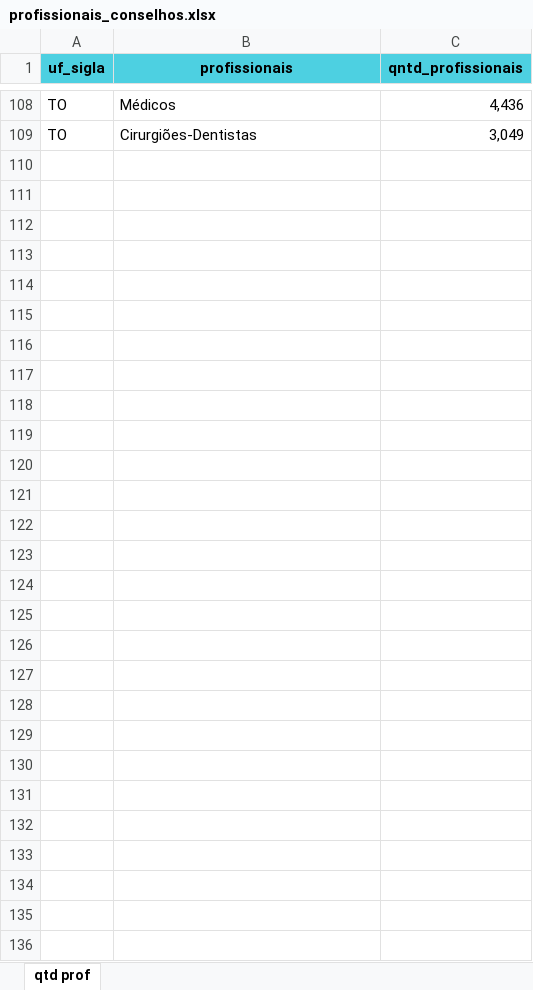
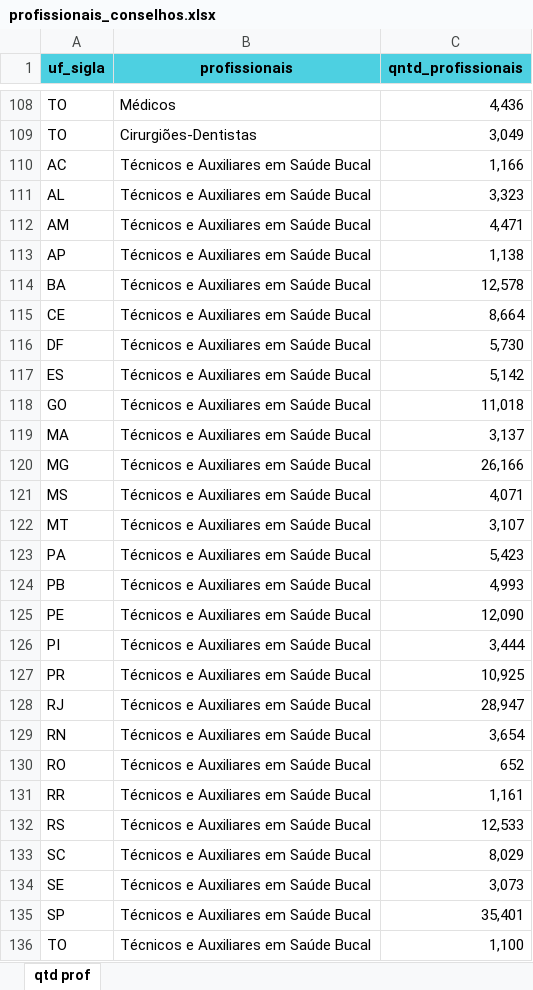
Before and after one commit to danielppagotto/retencao, an Excel workbook: 0_dados/profissionais_conselhos.xlsx, sheet qtd prof, drawn as a sheet; only a part is shown, gaps mark what is left out; values as stored, in another font and other column widths than the file's, no borders; the diff names each change by its address in the sheet, - before the commit and + after, or states it on an @@ line.

```diff
--- a/0_dados/profissionais_conselhos.xlsx (sheet qtd prof)
+++ b/0_dados/profissionais_conselhos.xlsx (sheet qtd prof)
+row 110: AC | Técnicos e Auxiliares em Saúde Bucal | 1,166
+row 111: AL | Técnicos e Auxiliares em Saúde Bucal | 3,323
+row 112: AM | Técnicos e Auxiliares em Saúde Bucal | 4,471
+row 113: AP | Técnicos e Auxiliares em Saúde Bucal | 1,138
+row 114: BA | Técnicos e Auxiliares em Saúde Bucal | 12,578
+row 115: CE | Técnicos e Auxiliares em Saúde Bucal | 8,664
+row 116: DF | Técnicos e Auxiliares em Saúde Bucal | 5,730
+row 117: ES | Técnicos e Auxiliares em Saúde Bucal | 5,142
+row 118: GO | Técnicos e Auxiliares em Saúde Bucal | 11,018
+row 119: MA | Técnicos e Auxiliares em Saúde Bucal | 3,137
+row 120: MG | Técnicos e Auxiliares em Saúde Bucal | 26,166
+row 121: MS | Técnicos e Auxiliares em Saúde Bucal | 4,071
+row 122: MT | Técnicos e Auxiliares em Saúde Bucal | 3,107
+row 123: PA | Técnicos e Auxiliares em Saúde Bucal | 5,423
+row 124: PB | Técnicos e Auxiliares em Saúde Bucal | 4,993
+row 125: PE | Técnicos e Auxiliares em Saúde Bucal | 12,090
+row 126: PI | Técnicos e Auxiliares em Saúde Bucal | 3,444
+row 127: PR | Técnicos e Auxiliares em Saúde Bucal | 10,925
+row 128: RJ | Técnicos e Auxiliares em Saúde Bucal | 28,947
+row 129: RN | Técnicos e Auxiliares em Saúde Bucal | 3,654
+row 130: RO | Técnicos e Auxiliares em Saúde Bucal | 652
+row 131: RR | Técnicos e Auxiliares em Saúde Bucal | 1,161
+row 132: RS | Técnicos e Auxiliares em Saúde Bucal | 12,533
+row 133: SC | Técnicos e Auxiliares em Saúde Bucal | 8,029
+row 134: SE | Técnicos e Auxiliares em Saúde Bucal | 3,073
+row 135: SP | Técnicos e Auxiliares em Saúde Bucal | 35,401
+row 136: TO | Técnicos e Auxiliares em Saúde Bucal | 1,100
```
Also changed, not shown: 0_dados/retencao_geral_completo.xlsx, 5 other files.
